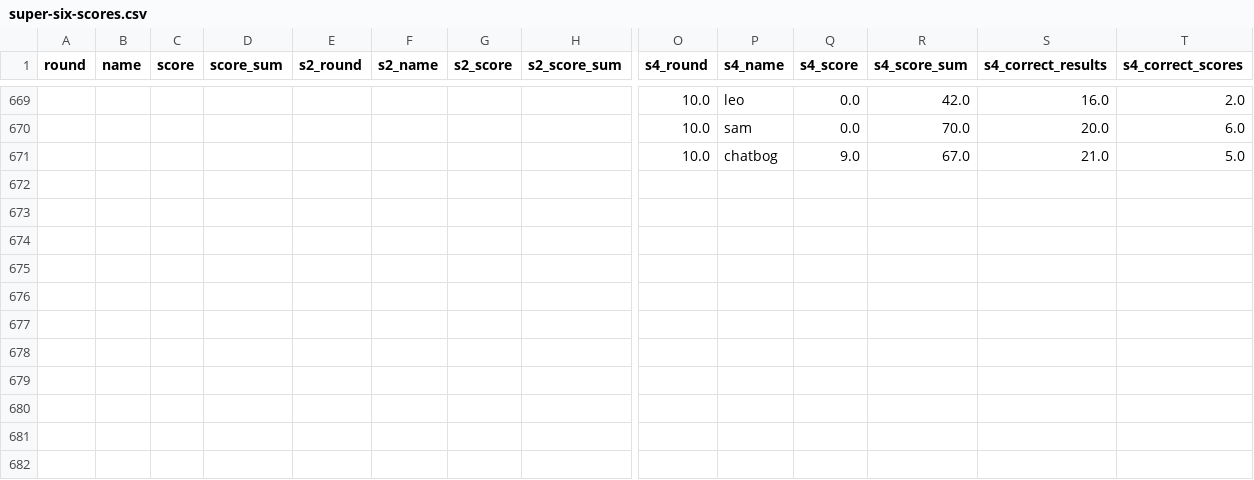
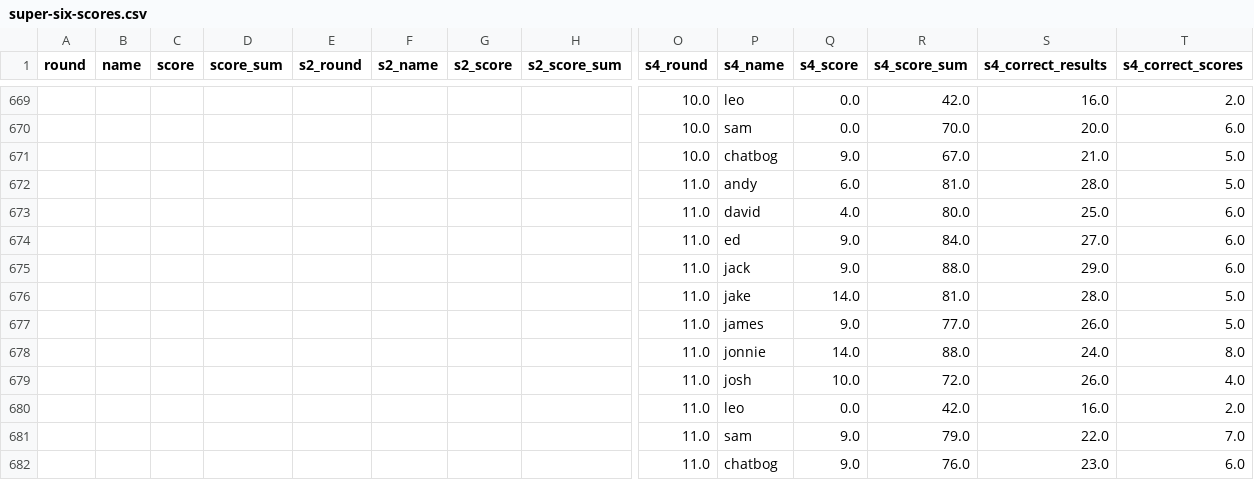
Before and after one commit to dgeary94/super-six-tracker, a CSV file: src/super-six-scores.csv, drawn as a sheet; only a part is shown, gaps mark what is left out; rows hold the shown columns only; the diff names each change by its address in the sheet, - before the commit and + after, or states it on an @@ line.

Commit message:
Updated for round 11, s4.

```diff
--- a/src/super-six-scores.csv
+++ b/src/super-six-scores.csv
+row 672:  |  |  |  |  |  |  |  | 11.0 | andy | 6.0 | 81.0 | 28.0 | 5.0
+row 673:  |  |  |  |  |  |  |  | 11.0 | david | 4.0 | 80.0 | 25.0 | 6.0
+row 674:  |  |  |  |  |  |  |  | 11.0 | ed | 9.0 | 84.0 | 27.0 | 6.0
+row 675:  |  |  |  |  |  |  |  | 11.0 | jack | 9.0 | 88.0 | 29.0 | 6.0
+row 676:  |  |  |  |  |  |  |  | 11.0 | jake | 14.0 | 81.0 | 28.0 | 5.0
+row 677:  |  |  |  |  |  |  |  | 11.0 | james | 9.0 | 77.0 | 26.0 | 5.0
+row 678:  |  |  |  |  |  |  |  | 11.0 | jonnie | 14.0 | 88.0 | 24.0 | 8.0
+row 679:  |  |  |  |  |  |  |  | 11.0 | josh | 10.0 | 72.0 | 26.0 | 4.0
+row 680:  |  |  |  |  |  |  |  | 11.0 | leo | 0.0 | 42.0 | 16.0 | 2.0
+row 681:  |  |  |  |  |  |  |  | 11.0 | sam | 9.0 | 79.0 | 22.0 | 7.0
+row 682:  |  |  |  |  |  |  |  | 11.0 | chatbog | 9.0 | 76.0 | 23.0 | 6.0
```
Also changed, not shown: 4 other files.
